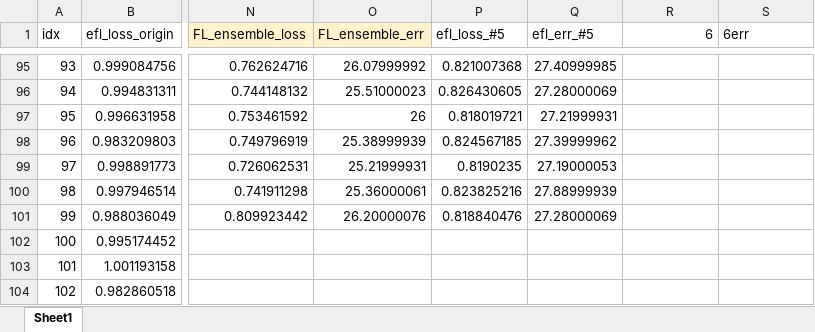
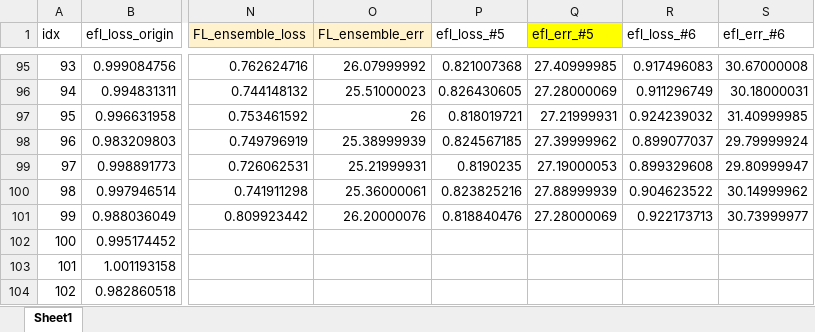
Before and after one commit to joonha97/learningEFL, an Excel workbook: KD_experiment/all.xlsx, sheet Sheet1, drawn as a sheet; only a part is shown, gaps mark what is left out; values as stored, in another font and other column widths than the file's, no borders; charts and pictures not drawn; the diff covers the shown part only; the diff names each change by its address in the sheet, - before the commit and + after, or states it on an @@ line.

```diff
--- a/KD_experiment/all.xlsx (sheet Sheet1)
+++ b/KD_experiment/all.xlsx (sheet Sheet1)
-Q1 fill: none
+Q1 fill: #FFFF00
-R1: 6
+R1: efl_loss_#6
-S1: 6err
+S1: efl_err_#6
-R95 (efl_loss_#6): (empty)
+R95 (efl_loss_#6): 0.917496083
-S95 (efl_err_#6): (empty)
+S95 (efl_err_#6): 30.67000008
-R96 (efl_loss_#6): (empty)
+R96 (efl_loss_#6): 0.911296749
-S96 (efl_err_#6): (empty)
+S96 (efl_err_#6): 30.18000031
-R97 (efl_loss_#6): (empty)
+R97 (efl_loss_#6): 0.924239032
-S97 (efl_err_#6): (empty)
+S97 (efl_err_#6): 31.40999985
-R98 (efl_loss_#6): (empty)
+R98 (efl_loss_#6): 0.899077037
-S98 (efl_err_#6): (empty)
+S98 (efl_err_#6): 29.79999924
-R99 (efl_loss_#6): (empty)
+R99 (efl_loss_#6): 0.899329608
-S99 (efl_err_#6): (empty)
+S99 (efl_err_#6): 29.80999947
-R100 (efl_loss_#6): (empty)
+R100 (efl_loss_#6): 0.904623522
-S100 (efl_err_#6): (empty)
+S100 (efl_err_#6): 30.14999962
-R101 (efl_loss_#6): (empty)
+R101 (efl_loss_#6): 0.922173713
-S101 (efl_err_#6): (empty)
+S101 (efl_err_#6): 30.73999977
```
Also changed, not shown: 32 edited cells elsewhere in this sheet, charts or pictures, KD_experiment/params.xlsx, 43 other files.
